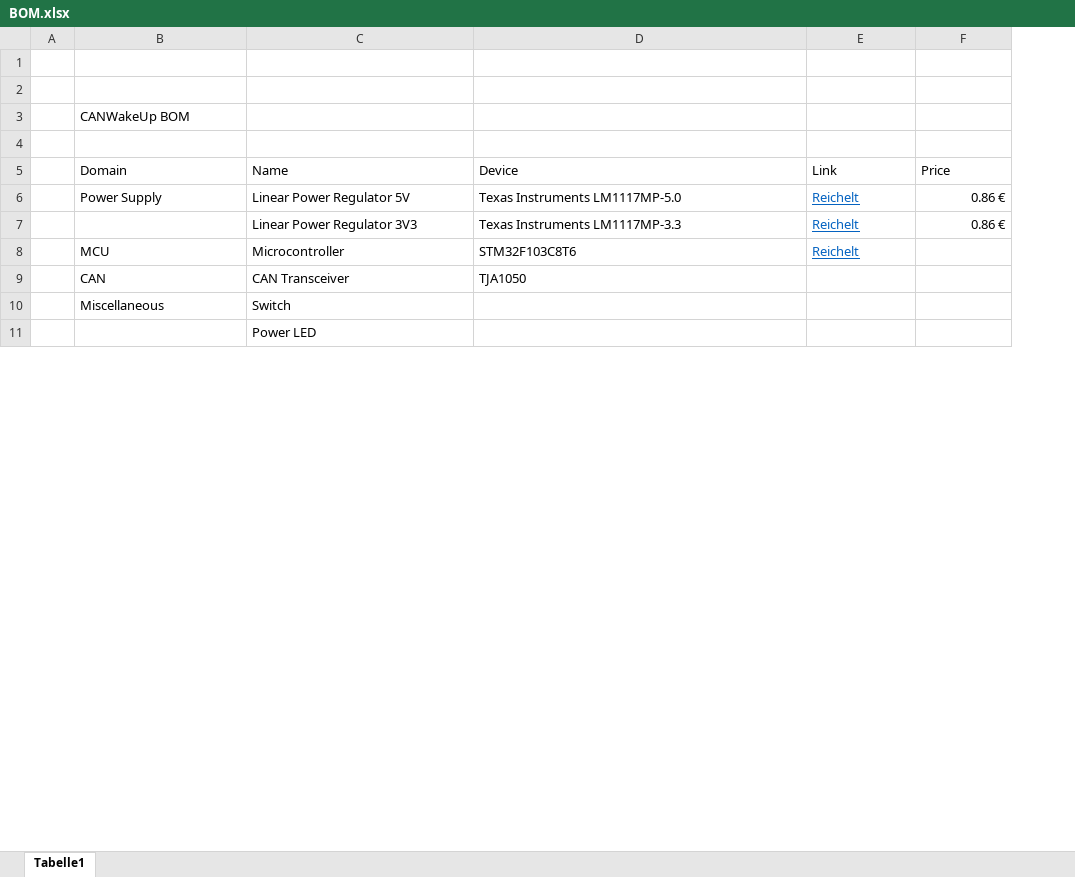
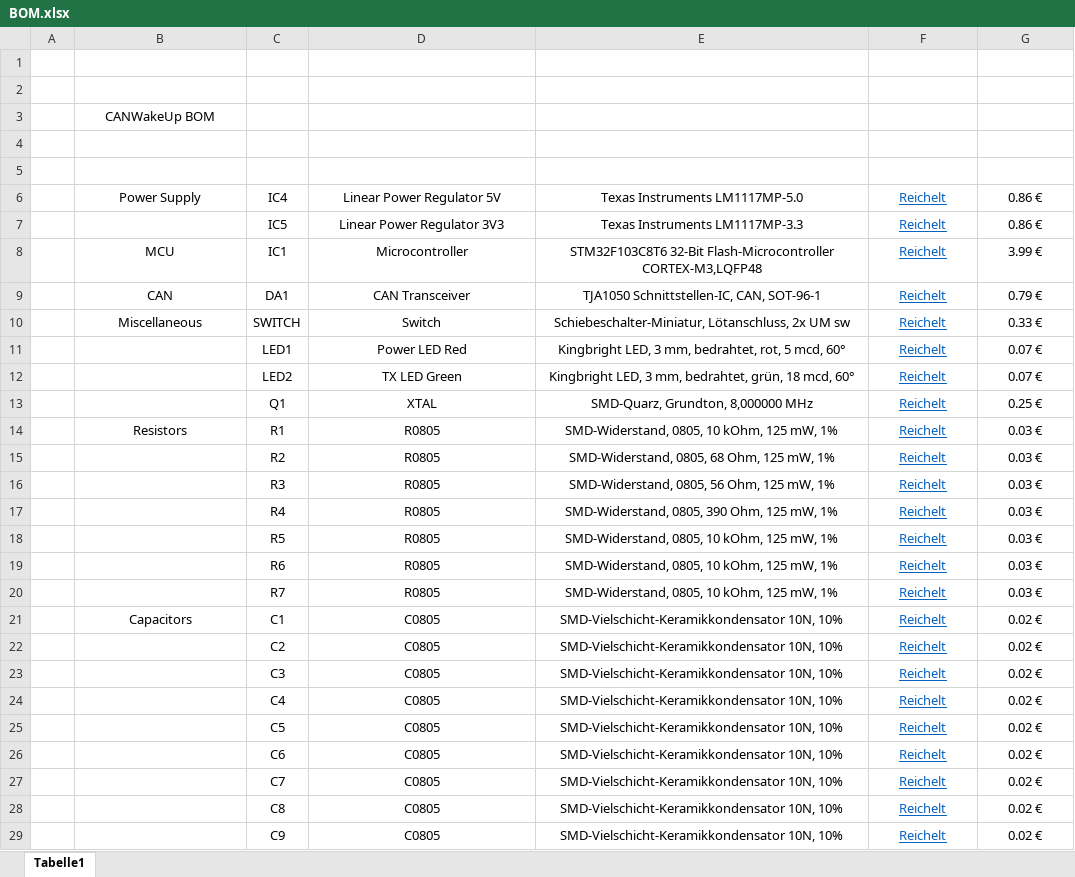
Before and after one commit to emmehan/CANWakeUp, an Excel workbook: Hardware/BOM.xlsx, sheet Tabelle1, drawn as a sheet; only a part is shown; values as stored, in another font and other column widths than the file's, no borders; table styles not drawn; removed rows and columns are numbered as before the commit, all else as after; the diff covers the shown part only; the diff names each change by its address in the sheet, - before the commit and + after, or states it on an @@ line.

```diff
--- a/Hardware/BOM.xlsx (sheet Tabelle1)
+++ b/Hardware/BOM.xlsx (sheet Tabelle1)
+column C (ID), rows 6-8: IC4 | IC5 | IC1
-B3 alignment: left
+B3 alignment: center
-B5:B6 alignment: left
+B5:B6 alignment: center
@@ B5 bold: off → on, text colour: black → #FFFFFF @@
@@ D5:G5 alignment: left → center, bold: off → on, text colour: black → #FFFFFF @@
-D6:F8 alignment: left
+D6:F8 alignment: center
-G6:G7 alignment: right
+G6:G7 alignment: center
-B8 alignment: left
+B8 alignment: center
-E8 (Device): STM32F103C8T6
+E8 (Device): STM32F103C8T6 32-Bit Flash-Microcontroller CORTEX-M3,LQFP48
-G8 (Price): (empty)
+G8 (Price): 3.99 €
-row 9:  | CAN | CAN Transceiver | TJA1050
-row 10:  | Miscellaneous | Switch
-row 11:  |  | Power LED
+row 9:  | CAN | DA1 | CAN Transceiver | TJA1050 Schnittstellen-IC, CAN, SOT-96-1 | Reichelt | 0.79 €
+row 10:  | Miscellaneous | SWITCH | Switch | Schiebeschalter-Miniatur, Lötanschluss, 2x UM sw | Reichelt | 0.33 €
+row 11:  |  | LED1 | Power LED Red | Kingbright LED, 3 mm, bedrahtet, rot, 5 mcd, 60° | Reichelt | 0.07 €
+row 12:  |  | LED2 | TX LED Green | Kingbright LED, 3 mm, bedrahtet, grün, 18 mcd, 60° | Reichelt | 0.07 €
+row 13:  |  | Q1 | XTAL | SMD-Quarz, Grundton, 8,000000 MHz | Reichelt | 0.25 €
+row 14:  | Resistors | R1 | R0805 | SMD-Widerstand, 0805, 10 kOhm, 125 mW, 1% | Reichelt | 0.03 €
+row 15:  |  | R2 | R0805 | SMD-Widerstand, 0805, 68 Ohm, 125 mW, 1% | Reichelt | 0.03 €
+row 16:  |  | R3 | R0805 | SMD-Widerstand, 0805, 56 Ohm, 125 mW, 1% | Reichelt | 0.03 €
+row 17:  |  | R4 | R0805 | SMD-Widerstand, 0805, 390 Ohm, 125 mW, 1% | Reichelt | 0.03 €
+row 18:  |  | R5 | R0805 | SMD-Widerstand, 0805, 10 kOhm, 125 mW, 1% | Reichelt | 0.03 €
+row 19:  |  | R6 | R0805 | SMD-Widerstand, 0805, 10 kOhm, 125 mW, 1% | Reichelt | 0.03 €
+row 20:  |  | R7 | R0805 | SMD-Widerstand, 0805, 10 kOhm, 125 mW, 1% | Reichelt | 0.03 €
+row 21:  | Capacitors | C1 | C0805 | SMD-Vielschicht-Keramikkondensator 10N, 10% | Reichelt | 0.02 €
+row 22:  |  | C2 | C0805 | SMD-Vielschicht-Keramikkondensator 10N, 10% | Reichelt | 0.02 €
+row 23:  |  | C3 | C0805 | SMD-Vielschicht-Keramikkondensator 10N, 10% | Reichelt | 0.02 €
+row 24:  |  | C4 | C0805 | SMD-Vielschicht-Keramikkondensator 10N, 10% | Reichelt | 0.02 €
+row 25:  |  | C5 | C0805 | SMD-Vielschicht-Keramikkondensator 10N, 10% | Reichelt | 0.02 €
+row 26:  |  | C6 | C0805 | SMD-Vielschicht-Keramikkondensator 10N, 10% | Reichelt | 0.02 €
+row 27:  |  | C7 | C0805 | SMD-Vielschicht-Keramikkondensator 10N, 10% | Reichelt | 0.02 €
+row 28:  |  | C8 | C0805 | SMD-Vielschicht-Keramikkondensator 10N, 10% | Reichelt | 0.02 €
+row 29:  |  | C9 | C0805 | SMD-Vielschicht-Keramikkondensator 10N, 10% | Reichelt | 0.02 €
```
Also changed, not shown: 6 added rows and 1 edited cell elsewhere in this sheet, 11 other files.
